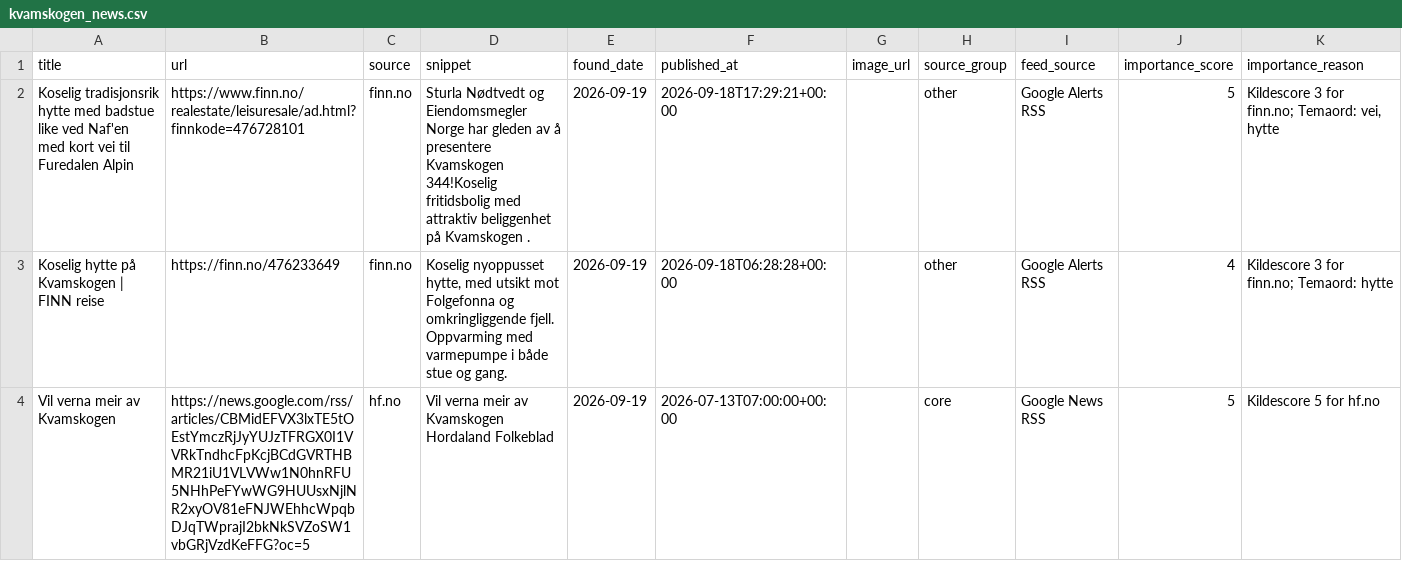
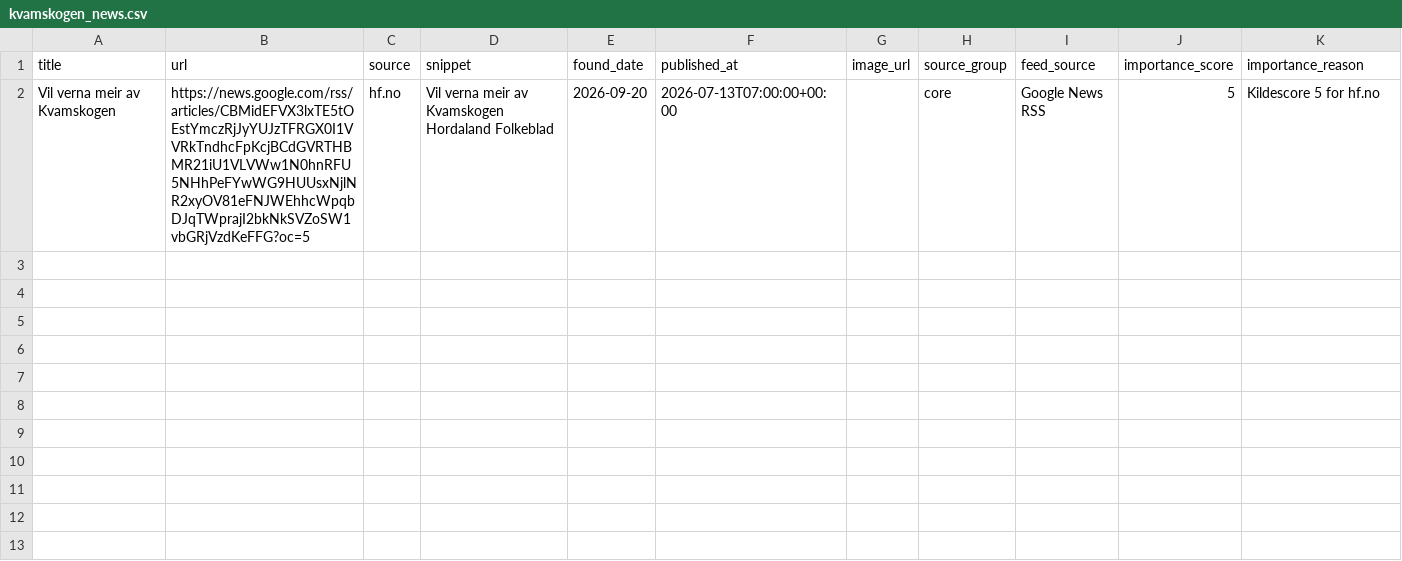
Before and after one commit to naessrobert-ui/visitkvamskogen, a CSV file: public/data/kvamskogen_news.csv, drawn as a sheet.

```diff
--- a/public/data/kvamskogen_news.csv
+++ b/public/data/kvamskogen_news.csv
@@ -1,4 +1,2 @@
 title,url,source,snippet,found_date,published_at,image_url,source_group,feed_source,importance_score,importance_reason
-Koselig tradisjonsrik hytte med badstue like ved Naf'en med kort vei til Furedalen Alpin,https://www.finn.no/realestate/leisuresale/ad.html?finnkode=476728101,finn.no,Sturla Nødtvedt og Eiendomsmegler Norge har gleden av å presentere Kvamskogen 344!Koselig fritidsbolig med attraktiv beliggenhet på Kvamskogen .,2026-09-19,2026-09-18T17:29:21+00:00,,other,Google Alerts RSS,5,"Kildescore 3 for finn.no; Temaord: vei, hytte"
-Koselig hytte på Kvamskogen | FINN reise,https://finn.no/476233649,finn.no,"Koselig nyoppusset hytte, med utsikt mot Folgefonna og omkringliggende fjell. Oppvarming med varmepumpe i både stue og gang.",2026-09-19,2026-09-18T06:28:28+00:00,,other,Google Alerts RSS,4,Kildescore 3 for finn.no; Temaord: hytte
-Vil verna meir av Kvamskogen,https://news.google.com/rss/articles/CBMidEFVX3lxTE5tOEstYmczRjJyYUJzTFRGX0I1VVRkTndhcFpKcjBCdGVRTHBMR21iU1VLVWw1N0hnRFU5NHhPeFYwWG9HUUsxNjlNR2xyOV81eFNJWEhhcWpqbDJqTWprajI2bkNkSVZoSW1vbGRjVzdKeFFG?oc=5,hf.no,Vil verna meir av Kvamskogen Hordaland Folkeblad,2026-09-19,2026-07-13T07:00:00+00:00,,core,Google News RSS,5,Kildescore 5 for hf.no
+Vil verna meir av Kvamskogen,https://news.google.com/rss/articles/CBMidEFVX3lxTE5tOEstYmczRjJyYUJzTFRGX0I1VVRkTndhcFpKcjBCdGVRTHBMR21iU1VLVWw1N0hnRFU5NHhPeFYwWG9HUUsxNjlNR2xyOV81eFNJWEhhcWpqbDJqTWprajI2bkNkSVZoSW1vbGRjVzdKeFFG?oc=5,hf.no,Vil verna meir av Kvamskogen Hordaland Folkeblad,2026-09-20,2026-07-13T07:00:00+00:00,,core,Google News RSS,5,Kildescore 5 for hf.no
```
Also changed, not shown: 3 other files.
